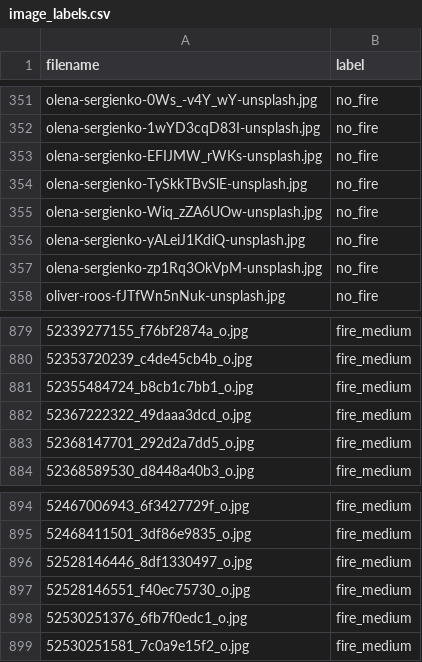
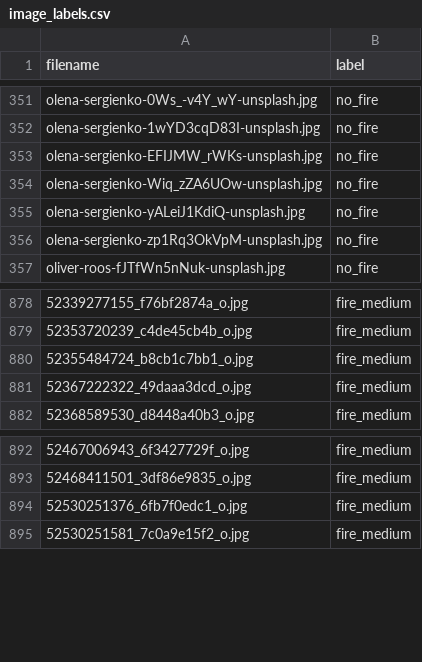
Before and after one commit to p-m-s-f/SENG474-Project, a CSV file: image_labels.csv, drawn as a sheet; only a part is shown, gaps mark what is left out; the diff names each change by its address in the sheet, - before the commit and + after, or states it on an @@ line.

Commit message:
Add duplicate screening and removed four confirmed duplicate labels

```diff
--- a/image_labels.csv
+++ b/image_labels.csv
-row 354: olena-sergienko-TySkkTBvSlE-unsplash.jpg | no_fire
-row 883: 52368147701_292d2a7dd5_o.jpg | fire_medium
-row 896: 52528146446_8df1330497_o.jpg | fire_medium
-row 897: 52528146551_f40ec75730_o.jpg | fire_medium
```
Also changed, not shown: 1 other file.
